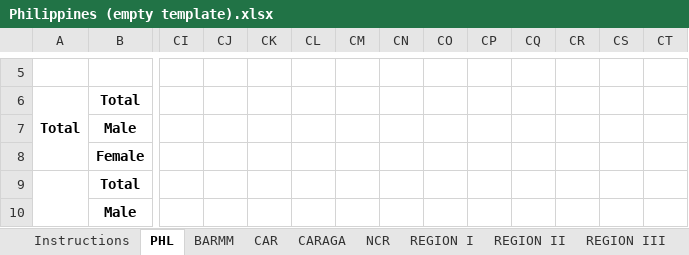
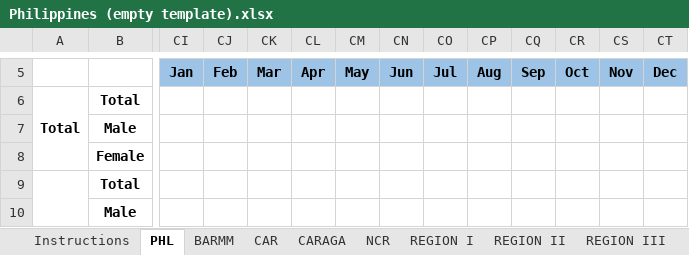
Before and after one commit to handcock/WPROACM, an Excel workbook: inst/shiny/WPROACM/XLSX/Philippines (empty template).xlsx, sheet PHL, drawn as a sheet; only a part is shown, gaps mark what is left out; values as stored, in another font and other column widths than the file's, no borders; the diff covers the shown part only; the diff names each change by its address in the sheet, - before the commit and + after, or states it on an @@ line.

```diff
--- a/inst/shiny/WPROACM/XLSX/Philippines (empty template).xlsx (sheet PHL)
+++ b/inst/shiny/WPROACM/XLSX/Philippines (empty template).xlsx (sheet PHL)
-CI5:CT5 fill: none
+CI5:CT5 fill: #9DC3E6
-CI5: (empty)
+CI5: Jan
-CJ5: (empty)
+CJ5: Feb
-CK5: (empty)
+CK5: Mar
-CL5: (empty)
+CL5: Apr
-CM5: (empty)
+CM5: May
-CN5: (empty)
+CN5: Jun
-CO5: (empty)
+CO5: Jul
-CP5: (empty)
+CP5: Aug
-CQ5: (empty)
+CQ5: Sep
-CR5: (empty)
+CR5: Oct
-CS5: (empty)
+CS5: Nov
-CT5: (empty)
+CT5: Dec
```
Also changed, not shown: 26 edited cells, cell formats and merged cells elsewhere in this sheet, sheet BARMM, sheet CAR, sheet CARAGA, sheet NCR, sheet REGION I, sheet REGION II, 9 more sheets, inst/shiny/WPROACM/XLSX/Australia (empty template).xlsx, inst/shiny/WPROACM/XLSX/Data Entry Template - monthly.xlsx, 2 other files.
